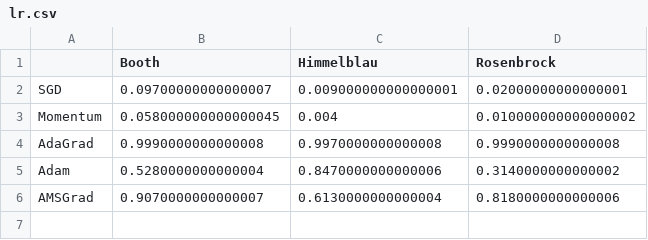
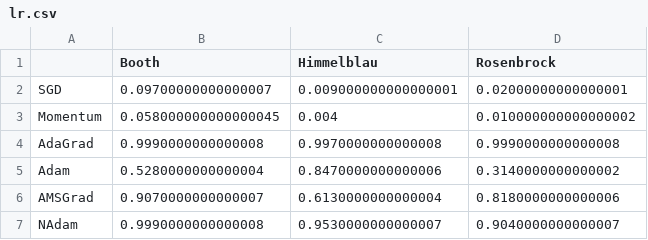
Before and after one commit to hoangminhquan-lhsdt/optimizers, a CSV file: lr.csv, drawn as a sheet; the diff names each change by its address in the sheet, - before the commit and + after, or states it on an @@ line.

Commit message:
add Nadam

```diff
--- a/lr.csv
+++ b/lr.csv
+row 7: NAdam | 0.9990000000000008 | 0.9530000000000007 | 0.9040000000000007
```
Also changed, not shown: 3 other files.
